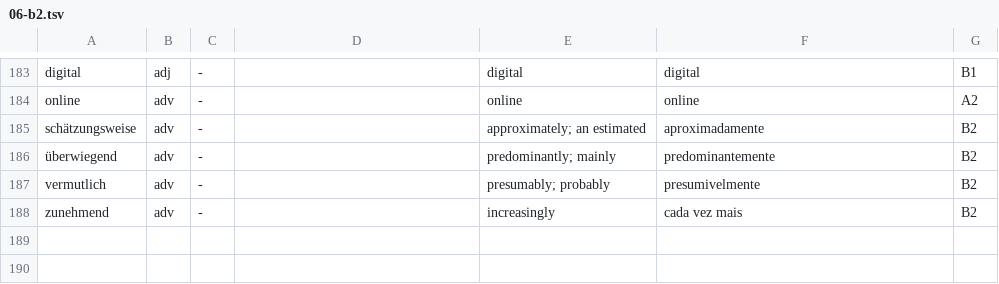
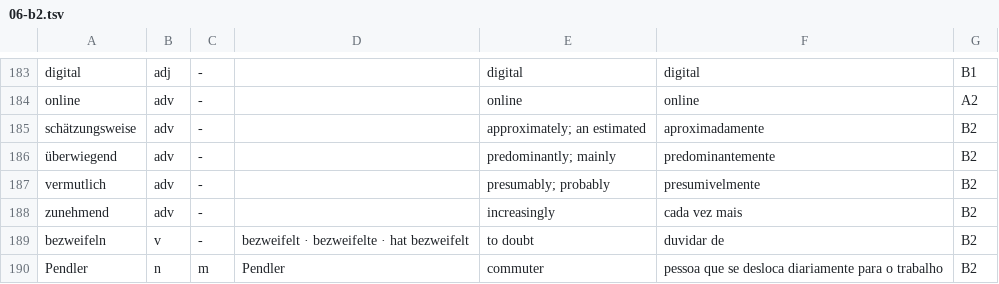
Before and after one commit to Jose-Teixeira02/lupe, a TSV file: packs/de/06-b2.tsv, drawn as a sheet; only a part is shown, gaps mark what is left out.

```diff
--- a/packs/de/06-b2.tsv
+++ b/packs/de/06-b2.tsv
@@ -188 +188,3 @@ vermutlich|adv|-||presumably; probably|presumivelmente|B2
 zunehmend|adv|-||increasingly|cada vez mais|B2
+bezweifeln|v|-|bezweifelt · bezweifelte · hat bezweifelt|to doubt|duvidar de|B2
+Pendler|n|m|Pendler|commuter|pessoa que se desloca diariamente para o trabalho|B2
```
Also changed, not shown: 6 other files.
